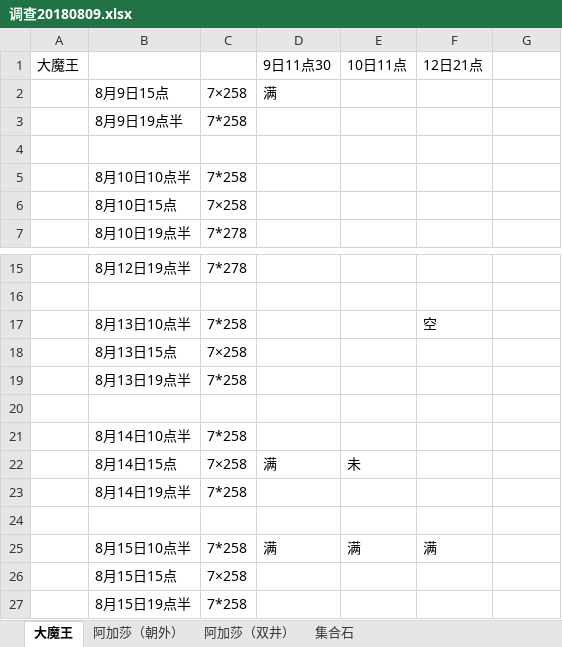
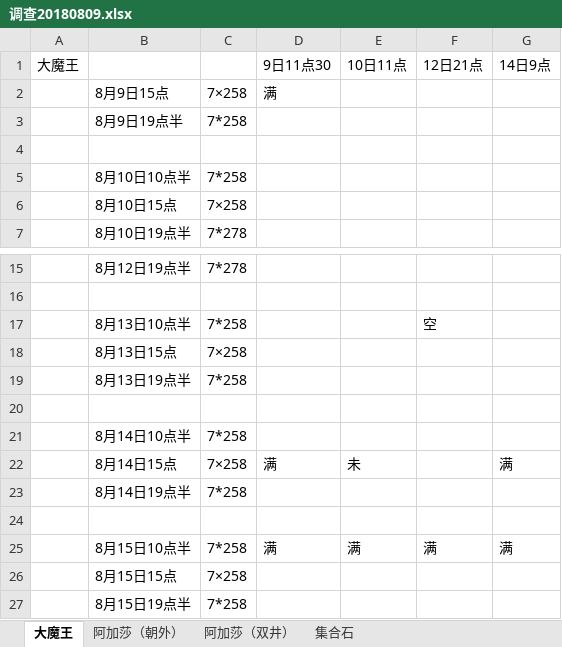
Before and after one commit to laa6202/work_doc, an Excel workbook: D项目/市场销售/调查20180809.xlsx, sheet 大魔王, drawn as a sheet; only a part is shown, gaps mark what is left out; values as stored, in another font and other column widths than the file's, no borders; the diff names each change by its address in the sheet, - before the commit and + after, or states it on an @@ line.

```diff
--- a/D项目/市场销售/调查20180809.xlsx (sheet 大魔王)
+++ b/D项目/市场销售/调查20180809.xlsx (sheet 大魔王)
-G1: (empty)
+G1: 14日9点
-G22: (empty)
+G22: 满
-G25: (empty)
+G25: 满
```
Also changed, not shown: sheet 集合石, sheet 阿加莎（朝外）, sheet 阿加莎（双井）.
